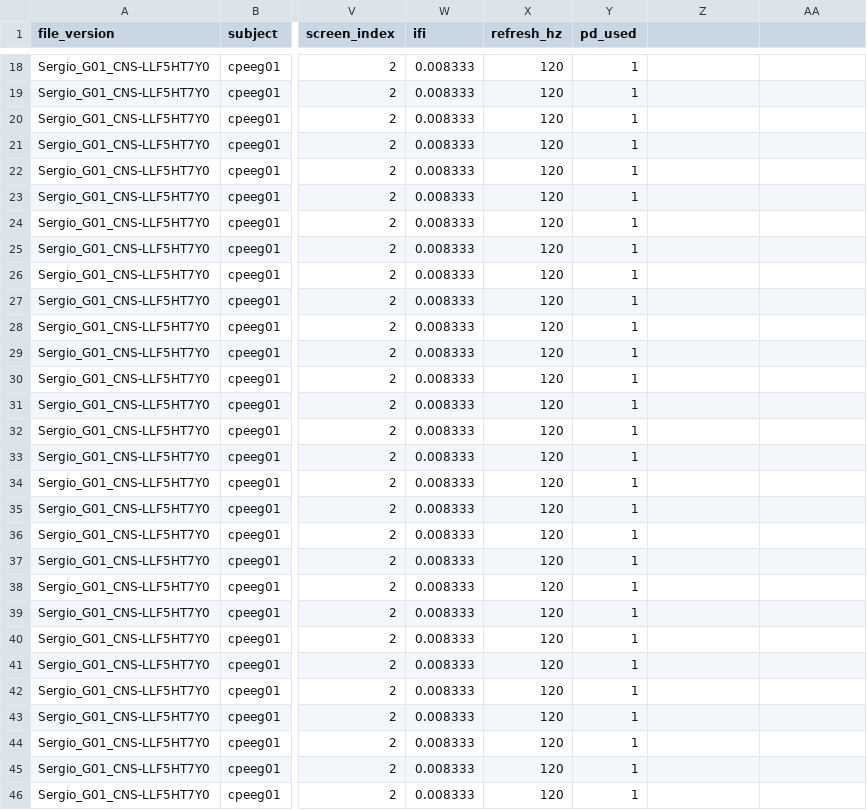
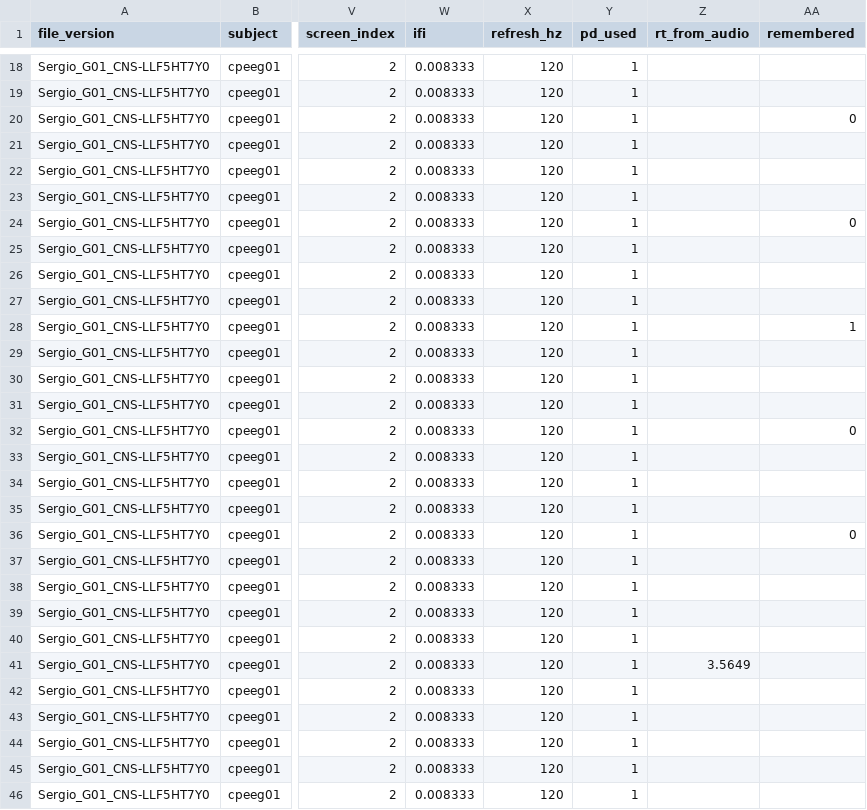
Before and after one commit to srosorio/WorkingMemory_CP, a CSV file: SternbergTask-PSB/output/fullSetup/cpeeg01/offmed_offstim/b01/cpeeg01_b01_wm_offmed_offstim_events_updated.csv, drawn as a sheet; only a part is shown, gaps mark what is left out; the diff covers the shown part only; the diff names each change by its address in the sheet, - before the commit and + after, or states it on an @@ line.

Commit message:
cpeeg01 behavioral data updated with RT and encoding correct

```diff
--- a/SternbergTask-PSB/output/fullSetup/cpeeg01/offmed_offstim/b01/cpeeg01_b01_wm_offmed_offstim_events_updated.csv
+++ b/SternbergTask-PSB/output/fullSetup/cpeeg01/offmed_offstim/b01/cpeeg01_b01_wm_offmed_offstim_events_updated.csv
-Z1: (empty)
+Z1: rt_from_audio
-AA1: (empty)
+AA1: remembered
-AA20 (remembered): (empty)
+AA20 (remembered): 0
-AA24 (remembered): (empty)
+AA24 (remembered): 0
-AA28 (remembered): (empty)
+AA28 (remembered): 1
-AA32 (remembered): (empty)
+AA32 (remembered): 0
-AA36 (remembered): (empty)
+AA36 (remembered): 0
-Z41 (rt_from_audio): (empty)
+Z41 (rt_from_audio): 3.5649
```
Also changed, not shown: 80 edited cells elsewhere in this file, SternbergTask-PSB/output/fullSetup/cpeeg01/offmed_offstim/b02/cpeeg01_b02_wm_offmed_offstim_events_updated.csv.
